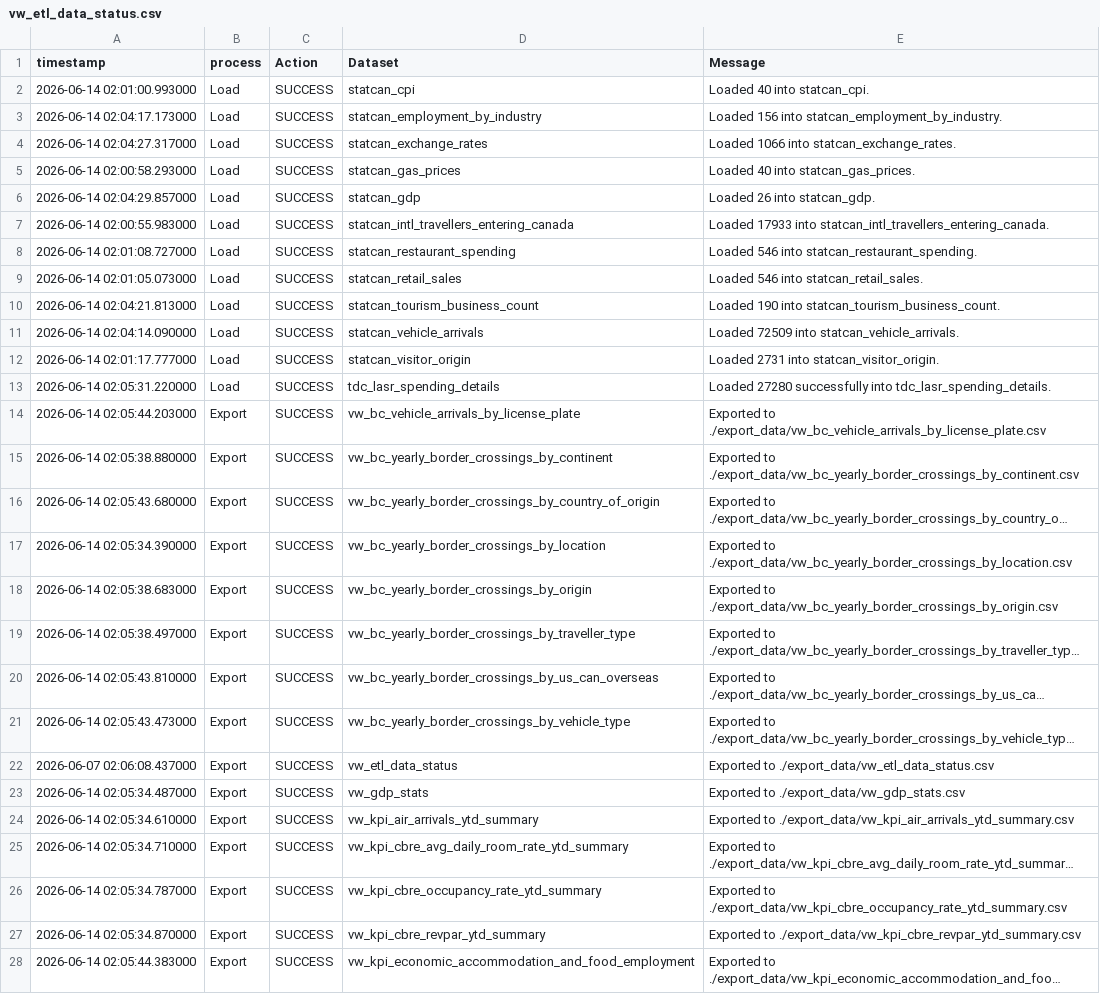
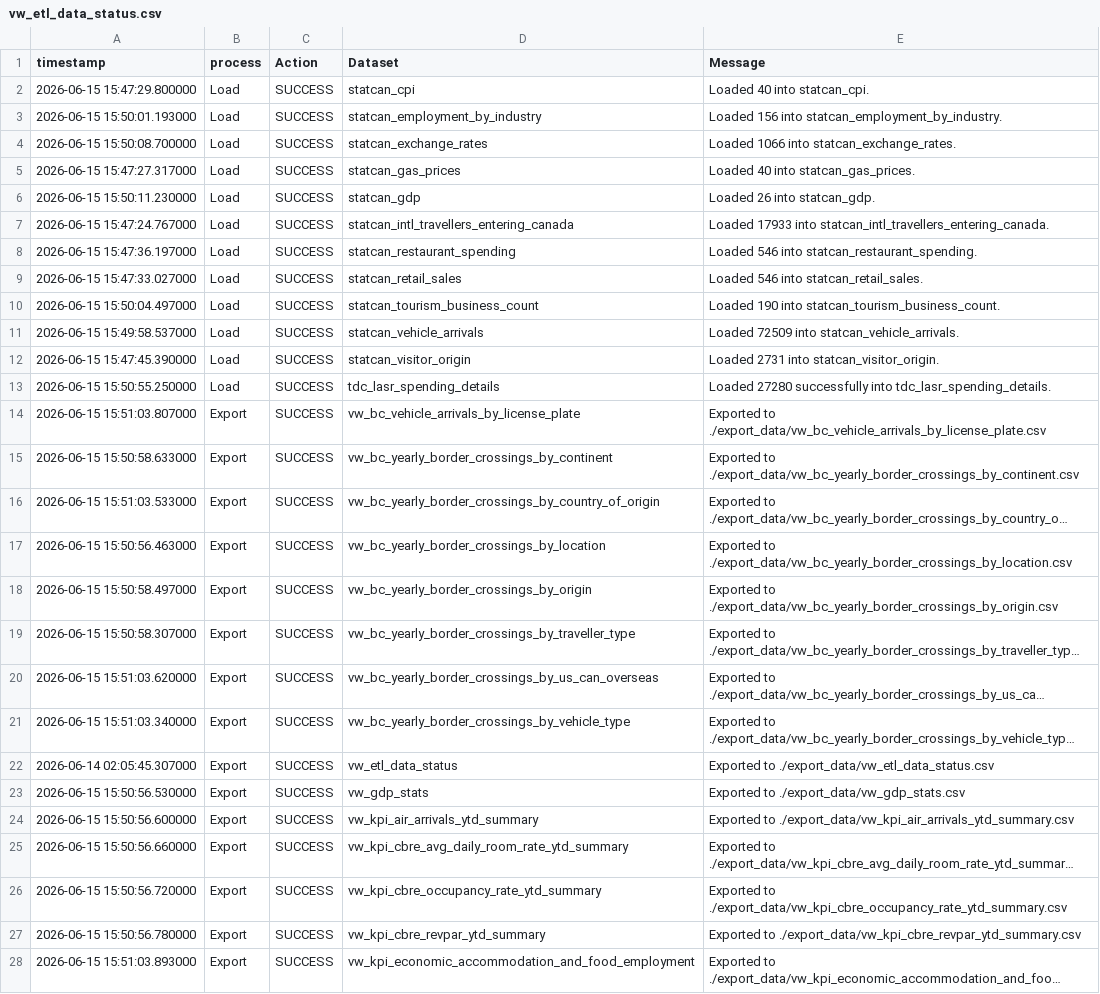
Before and after one commit to ytgov/tourism-indicators, a CSV file: data/vw_etl_data_status.csv, drawn as a sheet; only a part is shown; long unchanged cells end in …; the diff covers the shown part only; the diff names each change by its address in the sheet, - before the commit and + after, or states it on an @@ line.

```diff
--- a/data/vw_etl_data_status.csv
+++ b/data/vw_etl_data_status.csv
-A2 (timestamp): 2026-06-14 02:01:00.993000
+A2 (timestamp): 2026-06-15 15:47:29.800000
-A3 (timestamp): 2026-06-14 02:04:17.173000
+A3 (timestamp): 2026-06-15 15:50:01.193000
-A4 (timestamp): 2026-06-14 02:04:27.317000
+A4 (timestamp): 2026-06-15 15:50:08.700000
-A5 (timestamp): 2026-06-14 02:00:58.293000
+A5 (timestamp): 2026-06-15 15:47:27.317000
-A6 (timestamp): 2026-06-14 02:04:29.857000
+A6 (timestamp): 2026-06-15 15:50:11.230000
-A7 (timestamp): 2026-06-14 02:00:55.983000
+A7 (timestamp): 2026-06-15 15:47:24.767000
-A8 (timestamp): 2026-06-14 02:01:08.727000
+A8 (timestamp): 2026-06-15 15:47:36.197000
-A9 (timestamp): 2026-06-14 02:01:05.073000
+A9 (timestamp): 2026-06-15 15:47:33.027000
-A10 (timestamp): 2026-06-14 02:04:21.813000
+A10 (timestamp): 2026-06-15 15:50:04.497000
-A11 (timestamp): 2026-06-14 02:04:14.090000
+A11 (timestamp): 2026-06-15 15:49:58.537000
-A12 (timestamp): 2026-06-14 02:01:17.777000
+A12 (timestamp): 2026-06-15 15:47:45.390000
-A13 (timestamp): 2026-06-14 02:05:31.220000
+A13 (timestamp): 2026-06-15 15:50:55.250000
-A14 (timestamp): 2026-06-14 02:05:44.203000
+A14 (timestamp): 2026-06-15 15:51:03.807000
-A15 (timestamp): 2026-06-14 02:05:38.880000
+A15 (timestamp): 2026-06-15 15:50:58.633000
-A16 (timestamp): 2026-06-14 02:05:43.680000
+A16 (timestamp): 2026-06-15 15:51:03.533000
-A17 (timestamp): 2026-06-14 02:05:34.390000
+A17 (timestamp): 2026-06-15 15:50:56.463000
-A18 (timestamp): 2026-06-14 02:05:38.683000
+A18 (timestamp): 2026-06-15 15:50:58.497000
-A19 (timestamp): 2026-06-14 02:05:38.497000
+A19 (timestamp): 2026-06-15 15:50:58.307000
-A20 (timestamp): 2026-06-14 02:05:43.810000
+A20 (timestamp): 2026-06-15 15:51:03.620000
-A21 (timestamp): 2026-06-14 02:05:43.473000
+A21 (timestamp): 2026-06-15 15:51:03.340000
-A22 (timestamp): 2026-06-07 02:06:08.437000
+A22 (timestamp): 2026-06-14 02:05:45.307000
-A23 (timestamp): 2026-06-14 02:05:34.487000
+A23 (timestamp): 2026-06-15 15:50:56.530000
-A24 (timestamp): 2026-06-14 02:05:34.610000
+A24 (timestamp): 2026-06-15 15:50:56.600000
-A25 (timestamp): 2026-06-14 02:05:34.710000
+A25 (timestamp): 2026-06-15 15:50:56.660000
-A26 (timestamp): 2026-06-14 02:05:34.787000
+A26 (timestamp): 2026-06-15 15:50:56.720000
-A27 (timestamp): 2026-06-14 02:05:34.870000
+A27 (timestamp): 2026-06-15 15:50:56.780000
-A28 (timestamp): 2026-06-14 02:05:44.383000
+A28 (timestamp): 2026-06-15 15:51:03.893000
```
Also changed, not shown: 11 edited cells elsewhere in this file, data/vw_bc_vehicle_arrivals_by_license_plate.csv, data/vw_bc_yearly_border_crossings_by_continent.csv, 11 other files.
